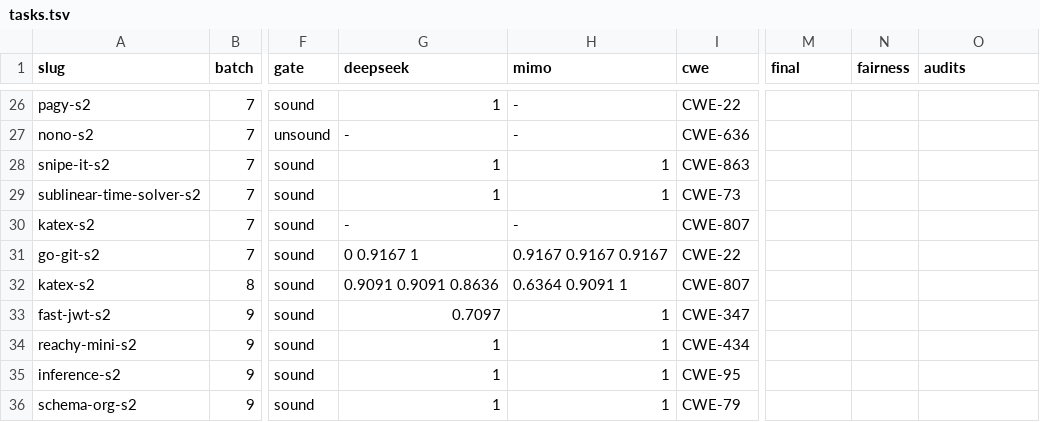
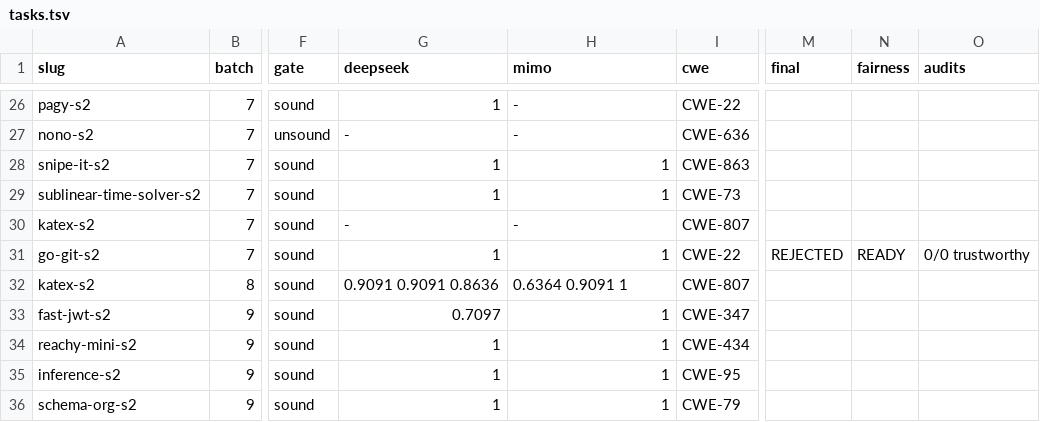
Before and after one commit to sherazrazadev/swe-benching, a TSV file: reports/actions/tasks.tsv, drawn as a sheet; only a part is shown, gaps mark what is left out; the diff names each change by its address in the sheet, - before the commit and + after, or states it on an @@ line.

```diff
--- a/reports/actions/tasks.tsv
+++ b/reports/actions/tasks.tsv
-G31 (deepseek): 0 0.9167 1
+G31 (deepseek): 1
-H31 (mimo): 0.9167 0.9167 0.9167
+H31 (mimo): 1
-M31 (final): (empty)
+M31 (final): REJECTED
-N31 (fairness): (empty)
+N31 (fairness): READY
-O31 (audits): (empty)
+O31 (audits): 0/0 trustworthy
```
Also changed, not shown: 4 other files.
